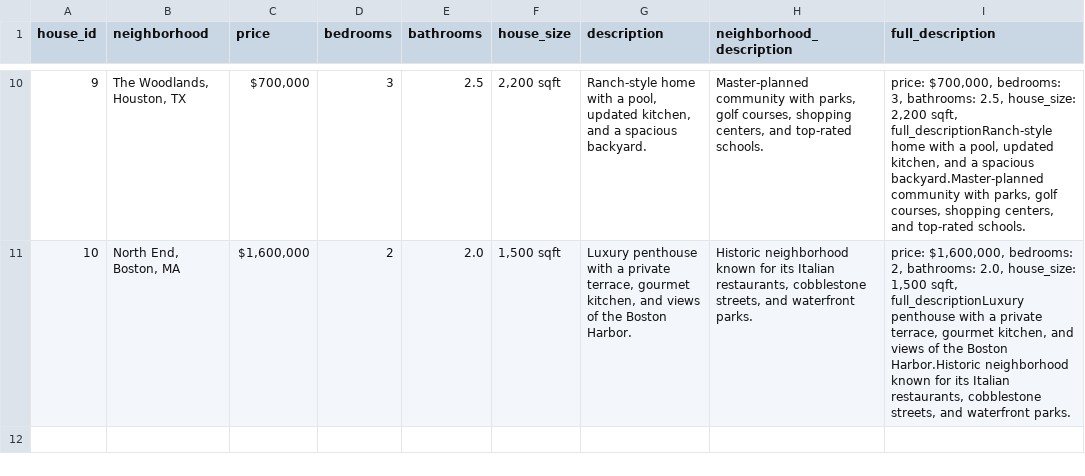
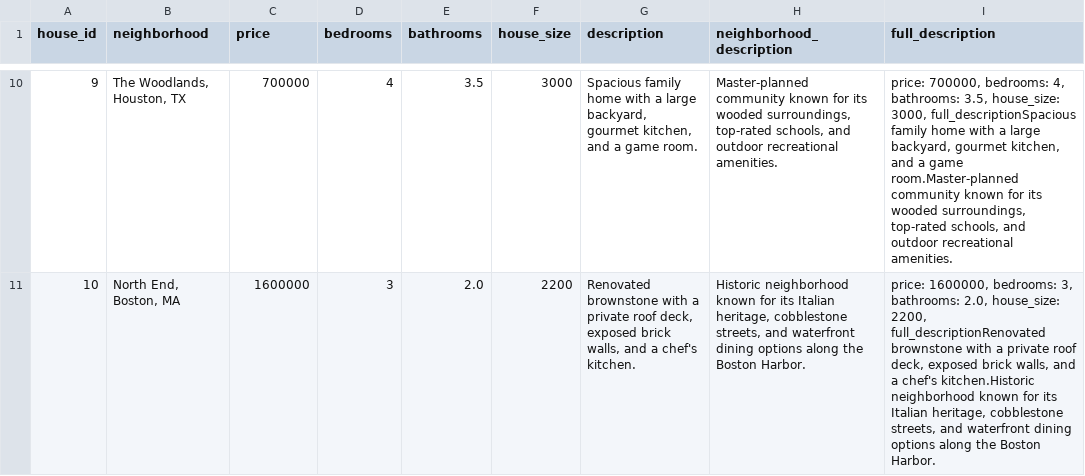
Before and after one commit to kazpot/udacity-gen-ai, a CSV file: project4/listings.csv, drawn as a sheet; only a part is shown, gaps mark what is left out; the diff covers the shown part only.

```diff
--- a/project4/listings.csv
+++ b/project4/listings.csv
@@ -10,2 +10,2 @@ house_id,neighborhood,price,bedrooms,bathrooms,house_size,description,neighborho
-9,"The Woodlands, Houston, TX","$700,000",3,2.5,"2,200 sqft","Ranch-style home with a pool, updated kitchen, and a spacious backyard.","Master-planned community with parks, golf courses, shopping centers, and top-rated schools.","price: $700,000, bedrooms: 3, bathrooms: 2.5, house_size: 2,200 sqft, full_descriptionRanch-style home with a pool, updated kitchen, and a spacious backyard.Master-planned community with parks, golf courses, shopping centers, and top-rated schools."
-10,"North End, Boston, MA","$1,600,000",2,2.0,"1,500 sqft","Luxury penthouse with a private terrace, gourmet kitchen, and views of the Boston Harbor.","Historic neighborhood known for its Italian restaurants, cobblestone streets, and waterfront parks.","price: $1,600,000, bedrooms: 2, bathrooms: 2.0, house_size: 1,500 sqft, full_descriptionLuxury penthouse with a private terrace, gourmet kitchen, and views of the Boston Harbor.Historic neighborhood known for its Italian restaurants, cobblestone streets, and waterfront parks."
+9,"The Woodlands, Houston, TX",700000,4,3.5,3000,"Spacious family home with a large backyard, gourmet kitchen, and a game room.","Master-planned community known for its wooded surroundings, top-rated schools, and outdoor recreational amenities.","price: 700000, bedrooms: 4, bathrooms: 3.5, house_size: 3000, full_descriptionSpacious family home with a large backyard, gourmet kitchen, and a game room.Master-planned community known for its wooded surroundings, top-rated schools, and outdoor recreational amenities."
+10,"North End, Boston, MA",1600000,3,2.0,2200,"Renovated brownstone with a private roof deck, exposed brick walls, and a chef's kitchen.","Historic neighborhood known for its Italian heritage, cobblestone streets, and waterfront dining options along the Boston Harbor.","price: 1600000, bedrooms: 3, bathrooms: 2.0, house_size: 2200, full_descriptionRenovated brownstone with a private roof deck, exposed brick walls, and a chef's kitchen.Historic neighborhood known for its Italian heritage, cobblestone streets, and waterfront dining options along the Boston Harbor."
```
Also changed, not shown: 32 edited cells elsewhere in this file, 1 other file.
